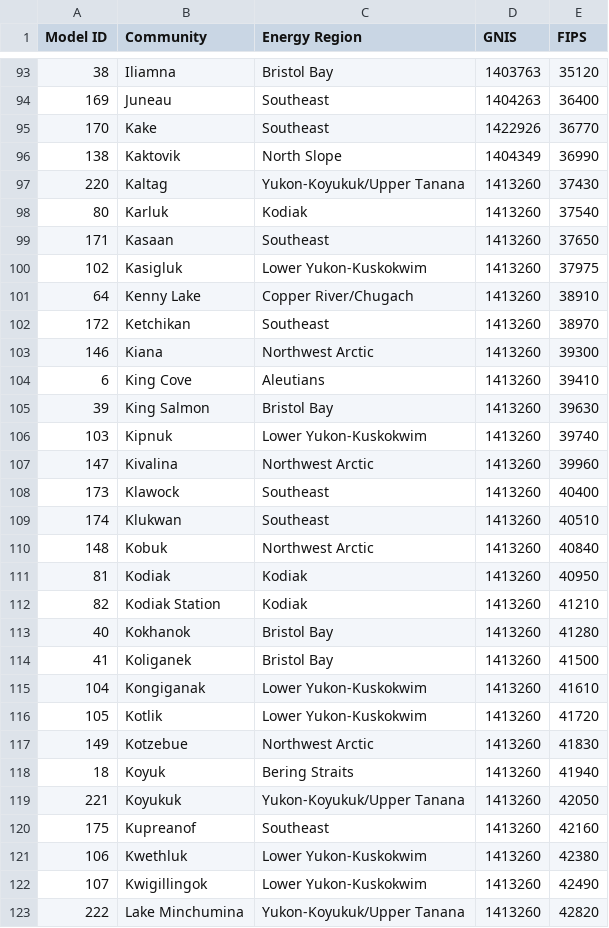
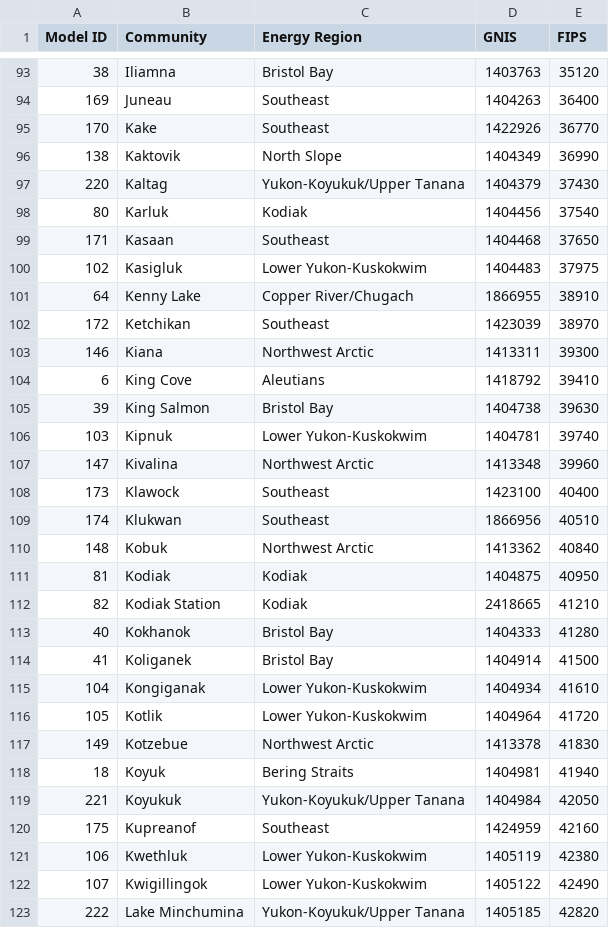
Before and after one commit to gina-alaska/alaska_affordable_energy_model-data, a CSV file: community_list.csv, drawn as a sheet; only a part is shown, gaps mark what is left out; the diff covers the shown part only.

Commit message:
fixed GNIS FOR REAL hopfully

```diff
--- a/community_list.csv
+++ b/community_list.csv
@@ -96,28 +96,28 @@ Model ID,Community,Energy Region,GNIS,FIPS
 138,Kaktovik,North Slope,1404349,36990
-220,Kaltag,Yukon-Koyukuk/Upper Tanana,1413260,37430
-80,Karluk,Kodiak,1413260,37540
-171,Kasaan,Southeast,1413260,37650
-102,Kasigluk,Lower Yukon-Kuskokwim,1413260,37975
-64,Kenny Lake,Copper River/Chugach,1413260,38910
-172,Ketchikan,Southeast,1413260,38970
-146,Kiana,Northwest Arctic,1413260,39300
-6,King Cove,Aleutians,1413260,39410
-39,King Salmon,Bristol Bay,1413260,39630
-103,Kipnuk,Lower Yukon-Kuskokwim,1413260,39740
-147,Kivalina,Northwest Arctic,1413260,39960
-173,Klawock,Southeast,1413260,40400
-174,Klukwan,Southeast,1413260,40510
-148,Kobuk,Northwest Arctic,1413260,40840
-81,Kodiak,Kodiak,1413260,40950
-82,Kodiak Station,Kodiak,1413260,41210
-40,Kokhanok,Bristol Bay,1413260,41280
-41,Koliganek,Bristol Bay,1413260,41500
-104,Kongiganak,Lower Yukon-Kuskokwim,1413260,41610
-105,Kotlik,Lower Yukon-Kuskokwim,1413260,41720
-149,Kotzebue,Northwest Arctic,1413260,41830
-18,Koyuk,Bering Straits,1413260,41940
-221,Koyukuk,Yukon-Koyukuk/Upper Tanana,1413260,42050
-175,Kupreanof,Southeast,1413260,42160
-106,Kwethluk,Lower Yukon-Kuskokwim,1413260,42380
-107,Kwigillingok,Lower Yukon-Kuskokwim,1413260,42490
-222,Lake Minchumina,Yukon-Koyukuk/Upper Tanana,1413260,42820
+220,Kaltag,Yukon-Koyukuk/Upper Tanana,1404379,37430
+80,Karluk,Kodiak,1404456,37540
+171,Kasaan,Southeast,1404468,37650
+102,Kasigluk,Lower Yukon-Kuskokwim,1404483,37975
+64,Kenny Lake,Copper River/Chugach,1866955,38910
+172,Ketchikan,Southeast,1423039,38970
+146,Kiana,Northwest Arctic,1413311,39300
+6,King Cove,Aleutians,1418792,39410
+39,King Salmon,Bristol Bay,1404738,39630
+103,Kipnuk,Lower Yukon-Kuskokwim,1404781,39740
+147,Kivalina,Northwest Arctic,1413348,39960
+173,Klawock,Southeast,1423100,40400
+174,Klukwan,Southeast,1866956,40510
+148,Kobuk,Northwest Arctic,1413362,40840
+81,Kodiak,Kodiak,1404875,40950
+82,Kodiak Station,Kodiak,2418665,41210
+40,Kokhanok,Bristol Bay,1404333,41280
+41,Koliganek,Bristol Bay,1404914,41500
+104,Kongiganak,Lower Yukon-Kuskokwim,1404934,41610
+105,Kotlik,Lower Yukon-Kuskokwim,1404964,41720
+149,Kotzebue,Northwest Arctic,1413378,41830
+18,Koyuk,Bering Straits,1404981,41940
+221,Koyukuk,Yukon-Koyukuk/Upper Tanana,1404984,42050
+175,Kupreanof,Southeast,1424959,42160
+106,Kwethluk,Lower Yukon-Kuskokwim,1405119,42380
+107,Kwigillingok,Lower Yukon-Kuskokwim,1405122,42490
+222,Lake Minchumina,Yukon-Koyukuk/Upper Tanana,1405185,42820
```
Also changed, not shown: 109 edited cells elsewhere in this file.
